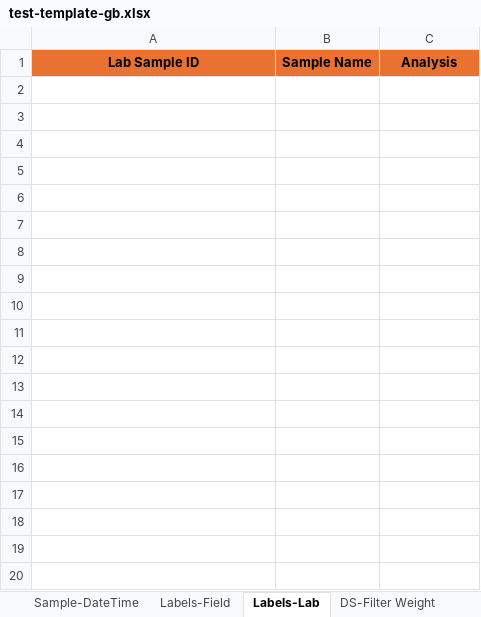
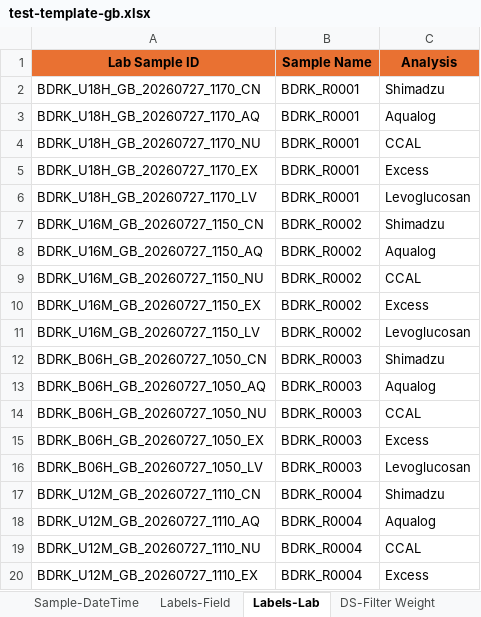
Before and after one commit to wildfire-water-security/WWS-standard-methods, an Excel workbook: Templates/water-quality-analysis/test-template-gb.xlsx, sheet Labels-Lab, drawn as a sheet; only a part is shown; values as stored, in another font and other column widths than the file's, no borders; conditional formats not drawn; the diff covers the shown part only; the diff names each change by its address in the sheet, - before the commit and + after, or states it on an @@ line.

```diff
--- a/Templates/water-quality-analysis/test-template-gb.xlsx (sheet Labels-Lab)
+++ b/Templates/water-quality-analysis/test-template-gb.xlsx (sheet Labels-Lab)
+row 2: BDRK_U18H_GB_20260727_1170_CN | BDRK_R0001 | Shimadzu
+row 3: BDRK_U18H_GB_20260727_1170_AQ | BDRK_R0001 | Aqualog
+row 4: BDRK_U18H_GB_20260727_1170_NU | BDRK_R0001 | CCAL
+row 5: BDRK_U18H_GB_20260727_1170_EX | BDRK_R0001 | Excess
+row 6: BDRK_U18H_GB_20260727_1170_LV | BDRK_R0001 | Levoglucosan
+row 7: BDRK_U16M_GB_20260727_1150_CN | BDRK_R0002 | Shimadzu
+row 8: BDRK_U16M_GB_20260727_1150_AQ | BDRK_R0002 | Aqualog
+row 9: BDRK_U16M_GB_20260727_1150_NU | BDRK_R0002 | CCAL
+row 10: BDRK_U16M_GB_20260727_1150_EX | BDRK_R0002 | Excess
+row 11: BDRK_U16M_GB_20260727_1150_LV | BDRK_R0002 | Levoglucosan
+row 12: BDRK_B06H_GB_20260727_1050_CN | BDRK_R0003 | Shimadzu
+row 13: BDRK_B06H_GB_20260727_1050_AQ | BDRK_R0003 | Aqualog
+row 14: BDRK_B06H_GB_20260727_1050_NU | BDRK_R0003 | CCAL
+row 15: BDRK_B06H_GB_20260727_1050_EX | BDRK_R0003 | Excess
+row 16: BDRK_B06H_GB_20260727_1050_LV | BDRK_R0003 | Levoglucosan
+row 17: BDRK_U12M_GB_20260727_1110_CN | BDRK_R0004 | Shimadzu
+row 18: BDRK_U12M_GB_20260727_1110_AQ | BDRK_R0004 | Aqualog
+row 19: BDRK_U12M_GB_20260727_1110_NU | BDRK_R0004 | CCAL
+row 20: BDRK_U12M_GB_20260727_1110_EX | BDRK_R0004 | Excess
```
Also changed, not shown: 81 added rows elsewhere in this sheet, sheet Sample-DateTime, sheet DS-Filter Weight, sheet DS-Bottle Numbers, sheet Labels-Field, other sheet tabs, Templates/water-quality-analysis/test-template.xlsx, 5 other files.
